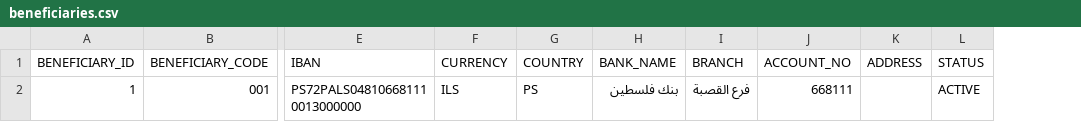
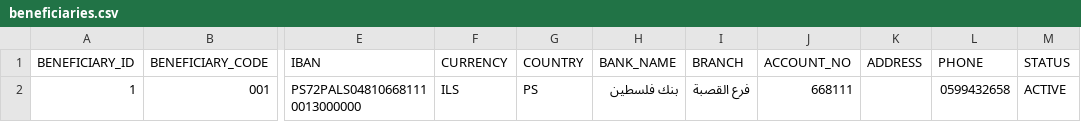
Before and after one commit to amjadnofal88-lab/HelloGitHub, a CSV file: script/account_statement/beneficiaries.csv, drawn as a sheet; only a part is shown, gaps mark what is left out; the diff names each change by its address in the sheet, - before the commit and + after, or states it on an @@ line.

```diff
--- a/script/account_statement/beneficiaries.csv
+++ b/script/account_statement/beneficiaries.csv
+column L (PHONE), row 2: 0599432658
```
